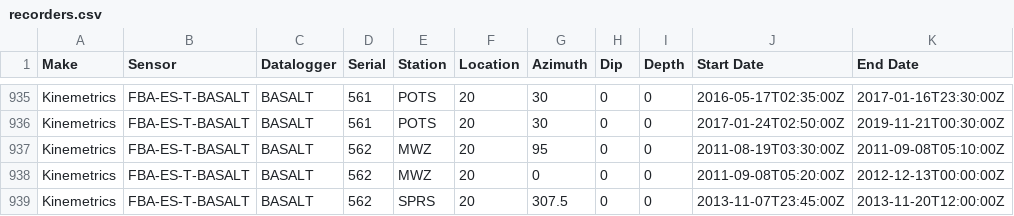
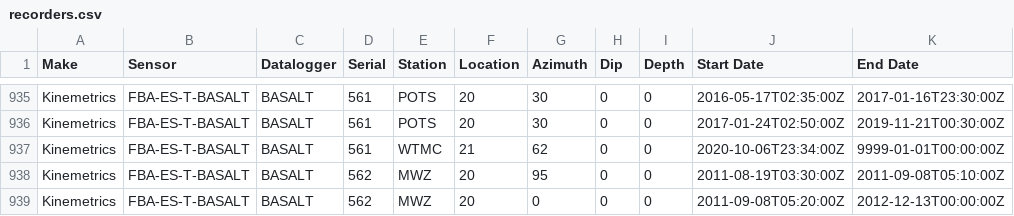
Before and after one commit to GeoNet/delta, a CSV file: install/recorders.csv, drawn as a sheet; only a part is shown, gaps mark what is left out; the shorter side is filled out with more unchanged rows.

Commit message:
Update recorders.csv for WTMC
open LC 21 using Basalt SN 561

```diff
--- a/install/recorders.csv
+++ b/install/recorders.csv
@@ -936,2 +936,3 @@ Kinemetrics,FBA-ES-T-BASALT,BASALT,561,POTS,20,30,0,0,2016-05-17T02:35:00Z,2017-
 Kinemetrics,FBA-ES-T-BASALT,BASALT,561,POTS,20,30,0,0,2017-01-24T02:50:00Z,2019-11-21T00:30:00Z
+Kinemetrics,FBA-ES-T-BASALT,BASALT,561,WTMC,21,62,0,0,2020-10-06T23:34:00Z,9999-01-01T00:00:00Z
 Kinemetrics,FBA-ES-T-BASALT,BASALT,562,MWZ,20,95,0,0,2011-08-19T03:30:00Z,2011-09-08T05:10:00Z
```
